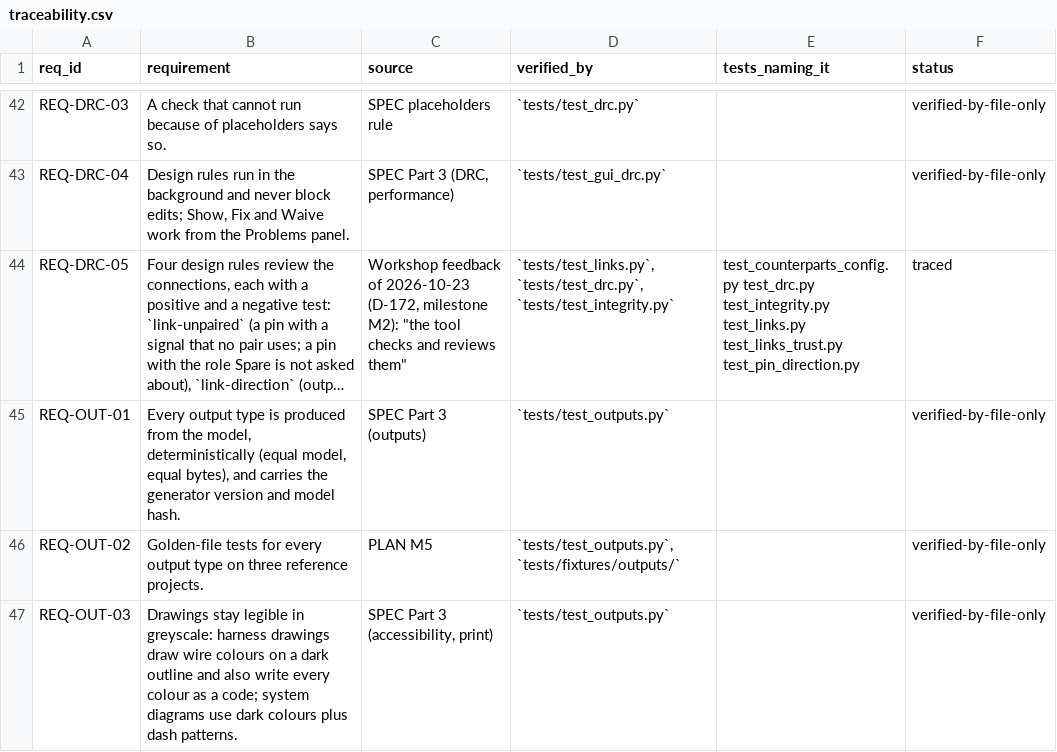
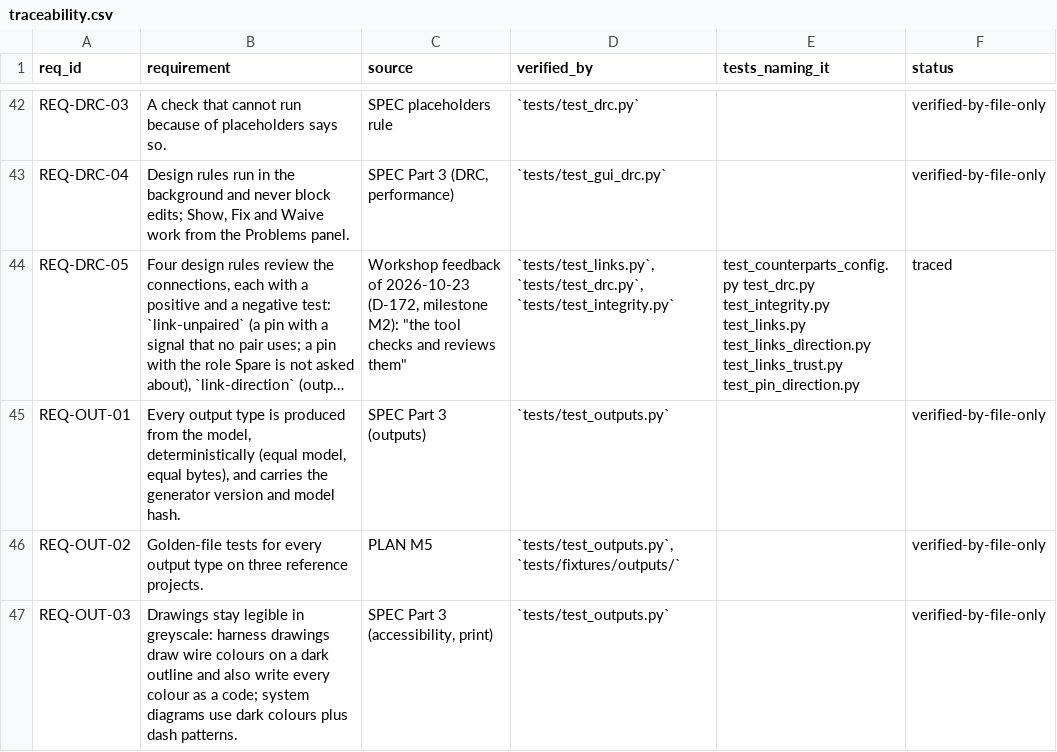
Before and after one commit to 0h3xn4/WireViz-HarnessDesignStudio, a CSV file: HarnessDesignStudio/compliance/traceability.csv, drawn as a sheet; only a part is shown, gaps mark what is left out; long unchanged cells end in …; the diff names each change by its address in the sheet, - before the commit and + after, or states it on an @@ line.

```diff
--- a/HarnessDesignStudio/compliance/traceability.csv
+++ b/HarnessDesignStudio/compliance/traceability.csv
-E44 (tests_naming_it): …test_integrity.py test_links.py test_links_trust.py test_pin_direction.py
+E44 (tests_naming_it): …test_integrity.py test_links.py test_links_direction.py test_links_trust.py test_pin_direction.py
```
Also changed, not shown: 2 other files.
